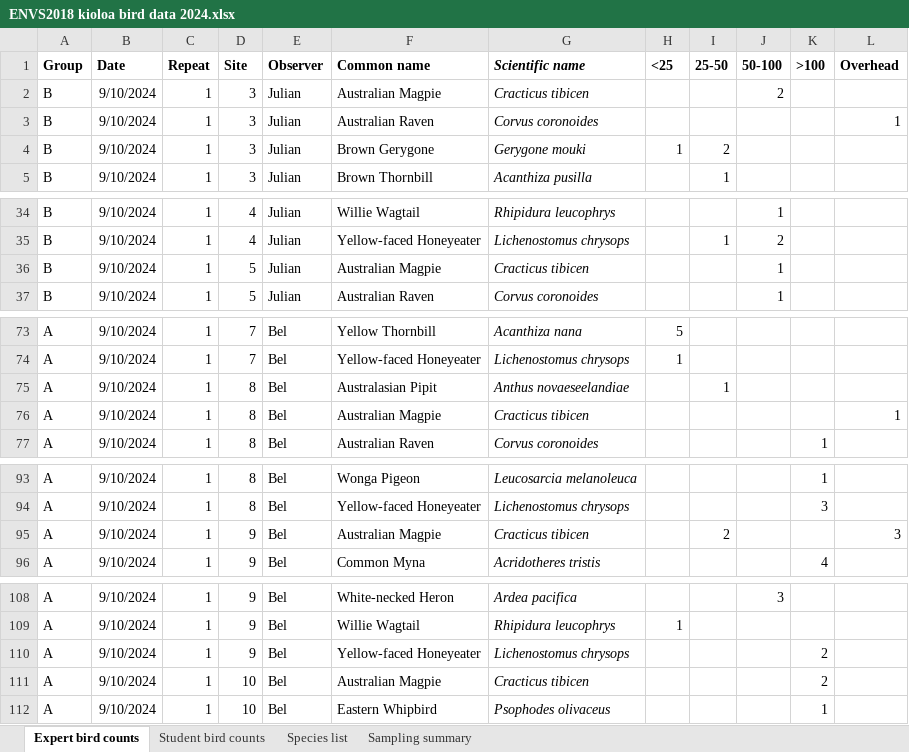
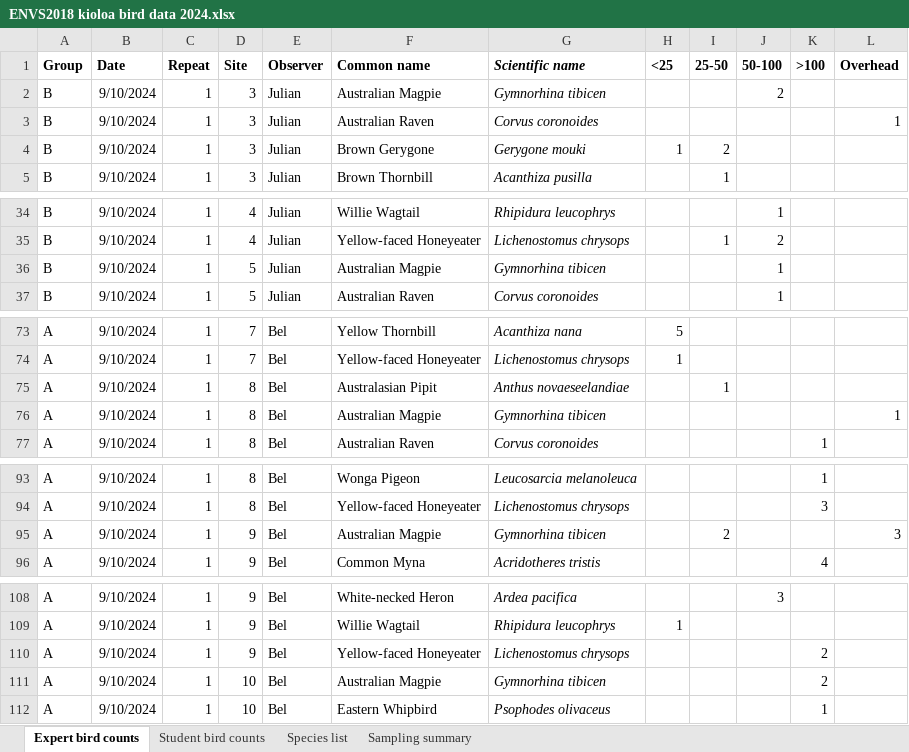
Before and after one commit to sho-rapley/ENVS2018-environmental-science-field-school, an Excel workbook: data/ENVS2018 kioloa bird data 2024.xlsx, sheet Expert bird counts, drawn as a sheet; only a part is shown, gaps mark what is left out; values as stored, in another font and other column widths than the file's, no borders; the diff covers the shown part only; the diff names each change by its address in the sheet, - before the commit and + after, or states it on an @@ line.

```diff
--- a/data/ENVS2018 kioloa bird data 2024.xlsx (sheet Expert bird counts)
+++ b/data/ENVS2018 kioloa bird data 2024.xlsx (sheet Expert bird counts)
-G2 (Scientific name): Cracticus tibicen
+G2 (Scientific name): Gymnorhina tibicen
-G36 (Scientific name): Cracticus tibicen
+G36 (Scientific name): Gymnorhina tibicen
-G76 (Scientific name): Cracticus tibicen
+G76 (Scientific name): Gymnorhina tibicen
-G95 (Scientific name): Cracticus tibicen
+G95 (Scientific name): Gymnorhina tibicen
-G111 (Scientific name): Cracticus tibicen
+G111 (Scientific name): Gymnorhina tibicen
```
Also changed, not shown: 5 edited cells elsewhere in this sheet, sheet Species list, data/ENVS2018 kioloa acoustic data 2024.xlsx, data/ENVS2018 kioloa data 2017-2024.xlsx, 5 other files.
